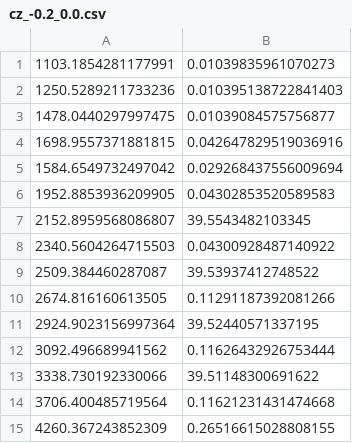
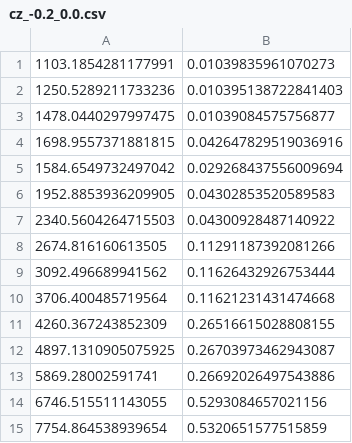
Before and after one commit to BenSmithers/Cascade-Smearing, a CSV file: sensitivity/new_areas/nutau/cz_-0.2_0.0.csv, drawn as a sheet; only a part is shown; the shorter side is filled out with more unchanged rows; the diff names each change by its address in the sheet, - before the commit and + after, or states it on an @@ line.

Commit message:
removed false points that belonged on the legend

```diff
--- a/sensitivity/new_areas/nutau/cz_-0.2_0.0.csv
+++ b/sensitivity/new_areas/nutau/cz_-0.2_0.0.csv
-row 7: 2152.8959568086807 | 39.5543482103345
-row 9: 2509.384460287087 | 39.53937412748522
-row 11: 2924.9023156997364 | 39.52440571337195
-row 13: 3338.730192330066 | 39.51148300691622
```
